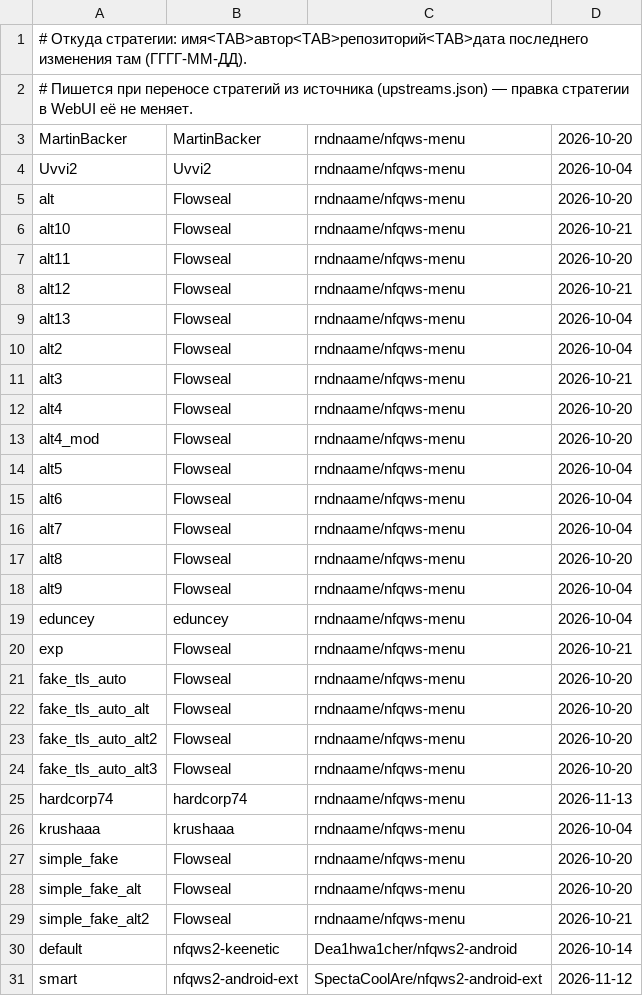
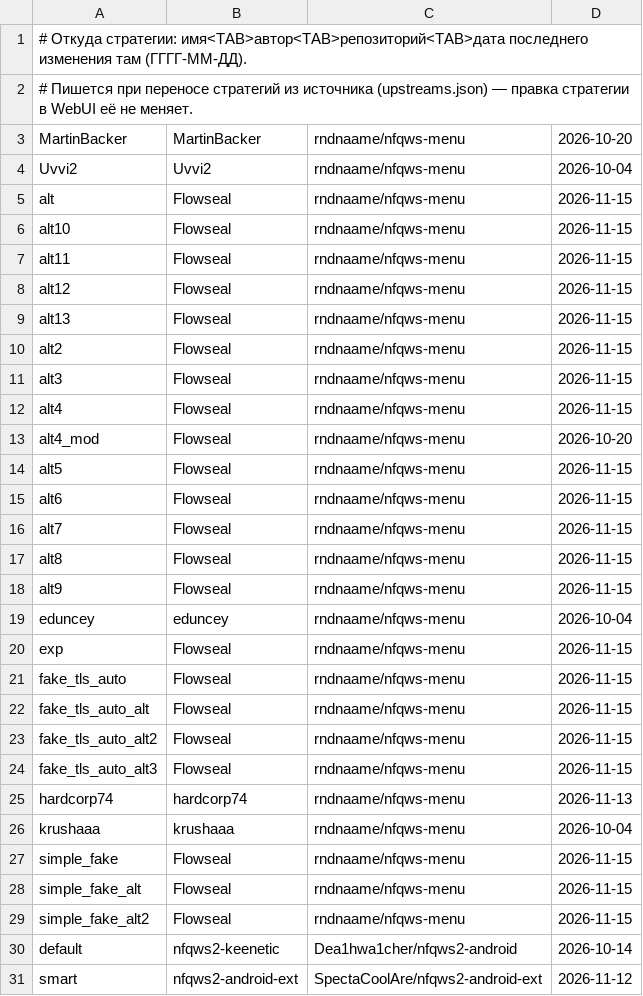
Before and after one commit to SpectaCoolAre/nfqws2-android-ext, a TSV file: strategies/meta.tsv, drawn as a sheet; only a part is shown; the diff covers the shown part only.

```diff
--- a/strategies/meta.tsv
+++ b/strategies/meta.tsv
@@ -4,27 +4,27 @@ MartinBacker	MartinBacker	rndnaame/nfqws-menu	2026-10-20
 Uvvi2	Uvvi2	rndnaame/nfqws-menu	2026-10-04
-alt	Flowseal	rndnaame/nfqws-menu	2026-10-20
-alt10	Flowseal	rndnaame/nfqws-menu	2026-10-21
-alt11	Flowseal	rndnaame/nfqws-menu	2026-10-20
-alt12	Flowseal	rndnaame/nfqws-menu	2026-10-21
-alt13	Flowseal	rndnaame/nfqws-menu	2026-10-04
-alt2	Flowseal	rndnaame/nfqws-menu	2026-10-04
-alt3	Flowseal	rndnaame/nfqws-menu	2026-10-21
-alt4	Flowseal	rndnaame/nfqws-menu	2026-10-20
+alt	Flowseal	rndnaame/nfqws-menu	2026-11-15
+alt10	Flowseal	rndnaame/nfqws-menu	2026-11-15
+alt11	Flowseal	rndnaame/nfqws-menu	2026-11-15
+alt12	Flowseal	rndnaame/nfqws-menu	2026-11-15
+alt13	Flowseal	rndnaame/nfqws-menu	2026-11-15
+alt2	Flowseal	rndnaame/nfqws-menu	2026-11-15
+alt3	Flowseal	rndnaame/nfqws-menu	2026-11-15
+alt4	Flowseal	rndnaame/nfqws-menu	2026-11-15
 alt4_mod	Flowseal	rndnaame/nfqws-menu	2026-10-20
-alt5	Flowseal	rndnaame/nfqws-menu	2026-10-04
-alt6	Flowseal	rndnaame/nfqws-menu	2026-10-04
-alt7	Flowseal	rndnaame/nfqws-menu	2026-10-04
-alt8	Flowseal	rndnaame/nfqws-menu	2026-10-20
-alt9	Flowseal	rndnaame/nfqws-menu	2026-10-04
+alt5	Flowseal	rndnaame/nfqws-menu	2026-11-15
+alt6	Flowseal	rndnaame/nfqws-menu	2026-11-15
+alt7	Flowseal	rndnaame/nfqws-menu	2026-11-15
+alt8	Flowseal	rndnaame/nfqws-menu	2026-11-15
+alt9	Flowseal	rndnaame/nfqws-menu	2026-11-15
 eduncey	eduncey	rndnaame/nfqws-menu	2026-10-04
-exp	Flowseal	rndnaame/nfqws-menu	2026-10-21
-fake_tls_auto	Flowseal	rndnaame/nfqws-menu	2026-10-20
-fake_tls_auto_alt	Flowseal	rndnaame/nfqws-menu	2026-10-20
-fake_tls_auto_alt2	Flowseal	rndnaame/nfqws-menu	2026-10-20
-fake_tls_auto_alt3	Flowseal	rndnaame/nfqws-menu	2026-10-20
+exp	Flowseal	rndnaame/nfqws-menu	2026-11-15
+fake_tls_auto	Flowseal	rndnaame/nfqws-menu	2026-11-15
+fake_tls_auto_alt	Flowseal	rndnaame/nfqws-menu	2026-11-15
+fake_tls_auto_alt2	Flowseal	rndnaame/nfqws-menu	2026-11-15
+fake_tls_auto_alt3	Flowseal	rndnaame/nfqws-menu	2026-11-15
 hardcorp74	hardcorp74	rndnaame/nfqws-menu	2026-11-13
 krushaaa	krushaaa	rndnaame/nfqws-menu	2026-10-04
-simple_fake	Flowseal	rndnaame/nfqws-menu	2026-10-20
-simple_fake_alt	Flowseal	rndnaame/nfqws-menu	2026-10-20
-simple_fake_alt2	Flowseal	rndnaame/nfqws-menu	2026-10-21
+simple_fake	Flowseal	rndnaame/nfqws-menu	2026-11-15
+simple_fake_alt	Flowseal	rndnaame/nfqws-menu	2026-11-15
+simple_fake_alt2	Flowseal	rndnaame/nfqws-menu	2026-11-15
 default	nfqws2-keenetic	Dea1hwa1cher/nfqws2-android	2026-10-14
```
Also changed, not shown: 1 added row elsewhere in this file, 34 other files.
